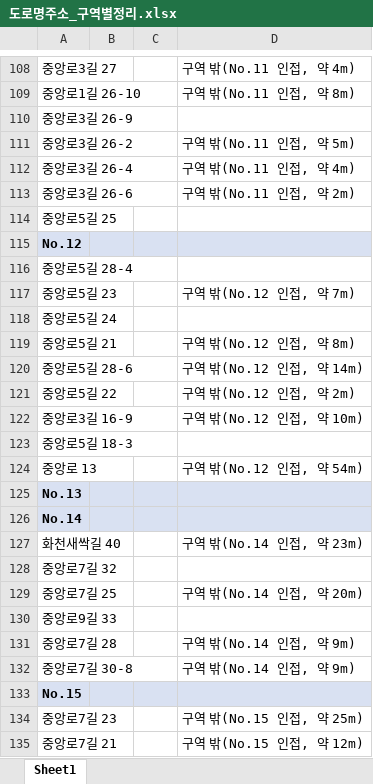
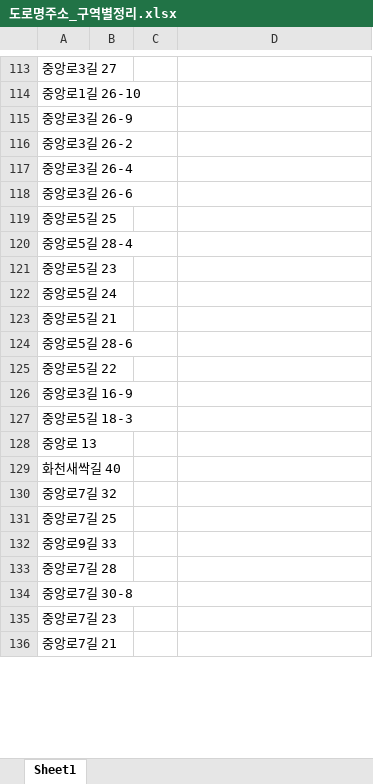
Before and after one commit to tkhs9775-gif/pawbrowse, an Excel workbook: 도로명주소_구역별정리.xlsx, sheet Sheet1, drawn as a sheet; only a part is shown, gaps mark what is left out; values as stored, in another font and other column widths than the file's, no borders; removed rows and columns are numbered as before the commit, all else as after; the diff covers the shown part only; the diff names each change by its address in the sheet, - before the commit and + after, or states it on an @@ line.

```diff
--- a/도로명주소_구역별정리.xlsx (sheet Sheet1)
+++ b/도로명주소_구역별정리.xlsx (sheet Sheet1)
-D113: 구역 밖(No.11 인접, 약 4m)
+D113: (empty)
-D114: 구역 밖(No.11 인접, 약 8m)
+D114: (empty)
-D116: 구역 밖(No.11 인접, 약 5m)
+D116: (empty)
-D117: 구역 밖(No.11 인접, 약 4m)
+D117: (empty)
-D118: 구역 밖(No.11 인접, 약 2m)
+D118: (empty)
-row 115: No.12
-D121: 구역 밖(No.12 인접, 약 7m)
+D121: (empty)
-D123: 구역 밖(No.12 인접, 약 8m)
+D123: (empty)
-D124: 구역 밖(No.12 인접, 약 14m)
+D124: (empty)
-D125: 구역 밖(No.12 인접, 약 2m)
+D125: (empty)
-D126: 구역 밖(No.12 인접, 약 10m)
+D126: (empty)
-D128: 구역 밖(No.12 인접, 약 54m)
+D128: (empty)
-row 125: No.13
-row 126: No.14
-D129: 구역 밖(No.14 인접, 약 23m)
+D129: (empty)
-D131: 구역 밖(No.14 인접, 약 20m)
+D131: (empty)
-D133:D134: 구역 밖(No.14 인접, 약 9m)
+D133:D134: (empty)
-row 133: No.15
-D135: 구역 밖(No.15 인접, 약 25m)
+D135: (empty)
-D136: 구역 밖(No.15 인접, 약 12m)
+D136: (empty)
```
Also changed, not shown: 14 added rows, 15 removed rows, 81 edited cells and cell formats elsewhere in this sheet.
